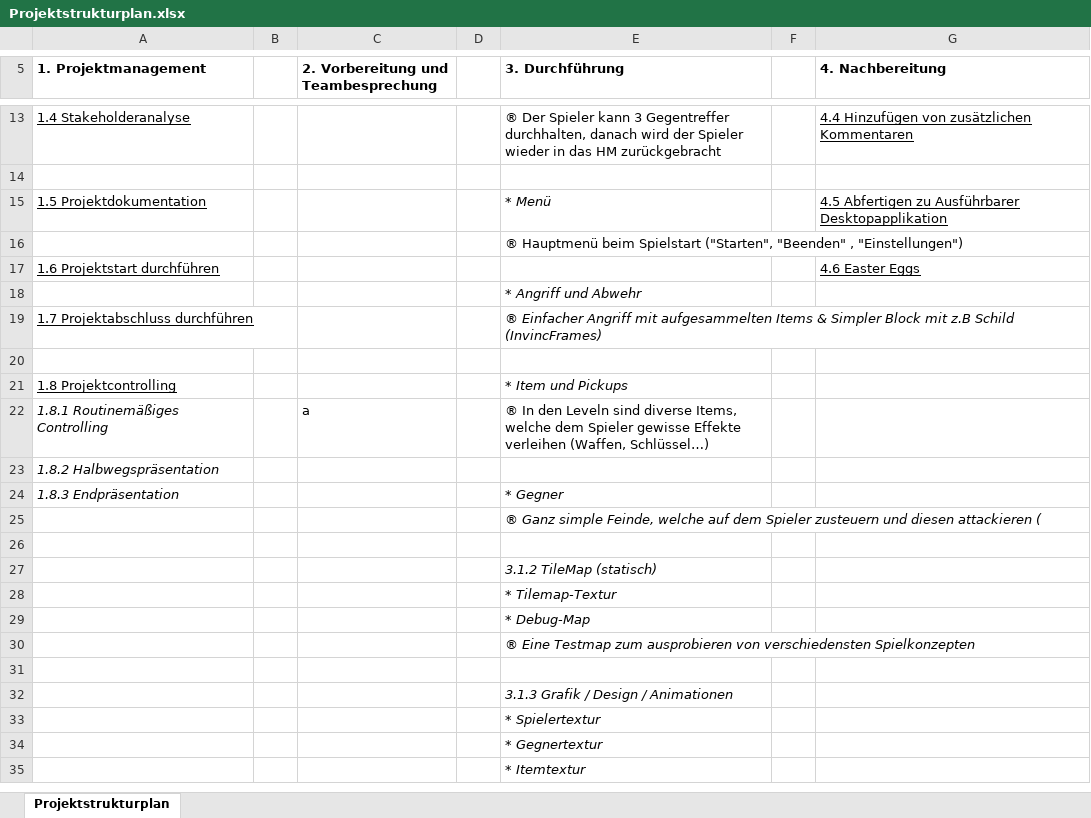
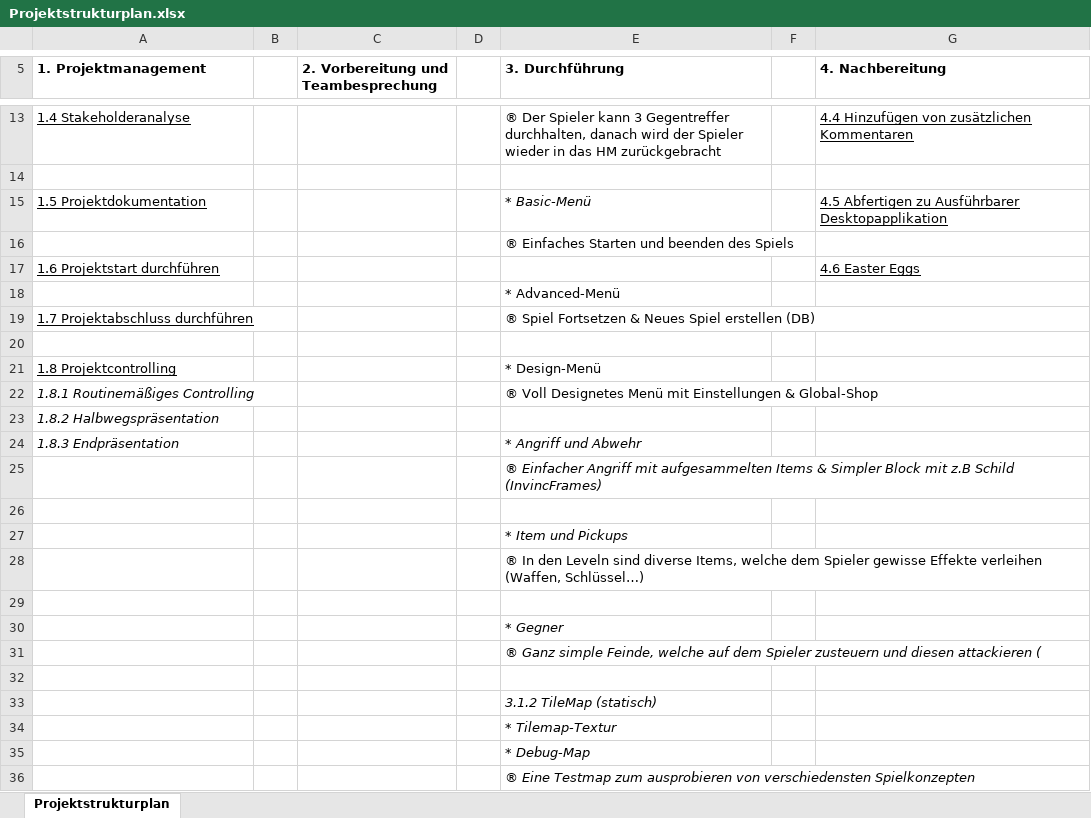
Before and after one commit to jonasaberger/EscapeTheLore, an Excel workbook: Docs/Projektstrukturplan.xlsx, sheet Projektstrukturplan, drawn as a sheet; only a part is shown, gaps mark what is left out; the shorter side is filled out with more unchanged rows; values as stored, in another font and other column widths than the file's, no borders; the diff names each change by its address in the sheet, - before the commit and + after, or states it on an @@ line.

Commit message:
-Added Basic Project Structure

```diff
--- a/Docs/Projektstrukturplan.xlsx (sheet Projektstrukturplan)
+++ b/Docs/Projektstrukturplan.xlsx (sheet Projektstrukturplan)
-E15 (3. Durchführung): * Menü
+E15 (3. Durchführung): * Basic-Menü
-E16 (3. Durchführung): ® Hauptmenü beim Spielstart ("Starten", "Beenden" , "Einstellungen")
+E16 (3. Durchführung): ® Einfaches Starten und beenden des Spiels
-E18 (3. Durchführung): * Angriff und Abwehr
+E18 (3. Durchführung): * Advanced-Menü
-E18:E19 italic: on
+E18:E19 italic: off
-E19 (3. Durchführung): ® Einfacher Angriff mit aufgesammelten Items & Simpler Block mit z.B Schild (InvincFrames)
+E19 (3. Durchführung): ® Spiel Fortsetzen & Neues Spiel erstellen (DB)
-E21 (3. Durchführung): * Item und Pickups
+E21 (3. Durchführung): * Design-Menü
-E21 italic: on
+E21 italic: off
-C22: a
+C22: (empty)
-E22 (3. Durchführung): ® In den Leveln sind diverse Items, welche dem Spieler gewisse Effekte verleihen (Waffen, Schlüssel…)
+E22 (3. Durchführung): ® Voll Designetes Menü mit Einstellungen & Global-Shop
-E24 (3. Durchführung): * Gegner
+E24 (3. Durchführung): * Angriff und Abwehr
+row 25:  |  |  |  | ® Einfacher Angriff mit aufgesammelten Items & Simpler Block mit z.B Schild (InvincFrames)
+row 26: (empty)
+row 27:  |  |  |  | * Item und Pickups
+row 28:  |  |  |  | ® In den Leveln sind diverse Items, welche dem Spieler gewisse Effekte verleihen (Waffen, Schlüssel…)
+row 29: (empty)
+row 30:  |  |  |  | * Gegner
```
Also changed, not shown: 1 other file.
